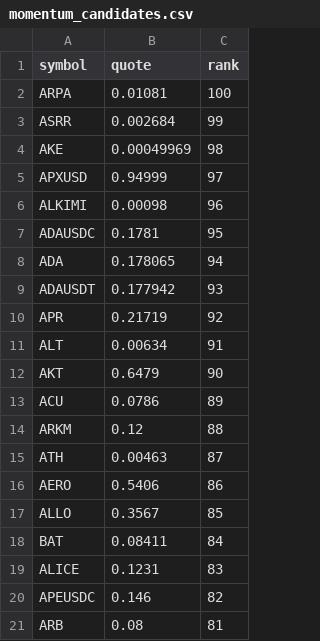
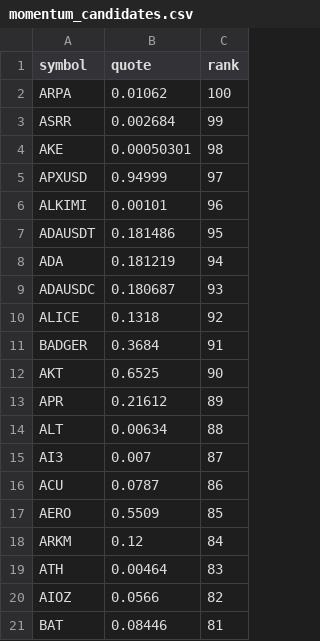
Before and after one commit to drflinn1/stock-analyzer-app, a CSV file: .state/momentum_candidates.csv, drawn as a sheet.

Commit message:
Update momentum_candidates.csv [7084]

```diff
--- a/.state/momentum_candidates.csv
+++ b/.state/momentum_candidates.csv
@@ -1,21 +1,21 @@
 symbol,quote,rank
-ARPA,0.01081,100
+ARPA,0.01062,100
 ASRR,0.002684,99
-AKE,0.00049969,98
+AKE,0.00050301,98
 APXUSD,0.94999,97
-ALKIMI,0.00098,96
-ADAUSDC,0.1781,95
-ADA,0.178065,94
-ADAUSDT,0.177942,93
-APR,0.21719,92
-ALT,0.00634,91
-AKT,0.6479,90
-ACU,0.0786,89
-ARKM,0.12,88
-ATH,0.00463,87
-AERO,0.5406,86
-ALLO,0.3567,85
-BAT,0.08411,84
-ALICE,0.1231,83
-APEUSDC,0.146,82
-ARB,0.08,81
+ALKIMI,0.00101,96
+ADAUSDT,0.181486,95
+ADA,0.181219,94
+ADAUSDC,0.180687,93
+ALICE,0.1318,92
+BADGER,0.3684,91
+AKT,0.6525,90
+APR,0.21612,89
+ALT,0.00634,88
+AI3,0.007,87
+ACU,0.0787,86
+AERO,0.5509,85
+ARKM,0.12,84
+ATH,0.00464,83
+AIOZ,0.0566,82
+BAT,0.08446,81
```
Also changed, not shown: 1 other file.
